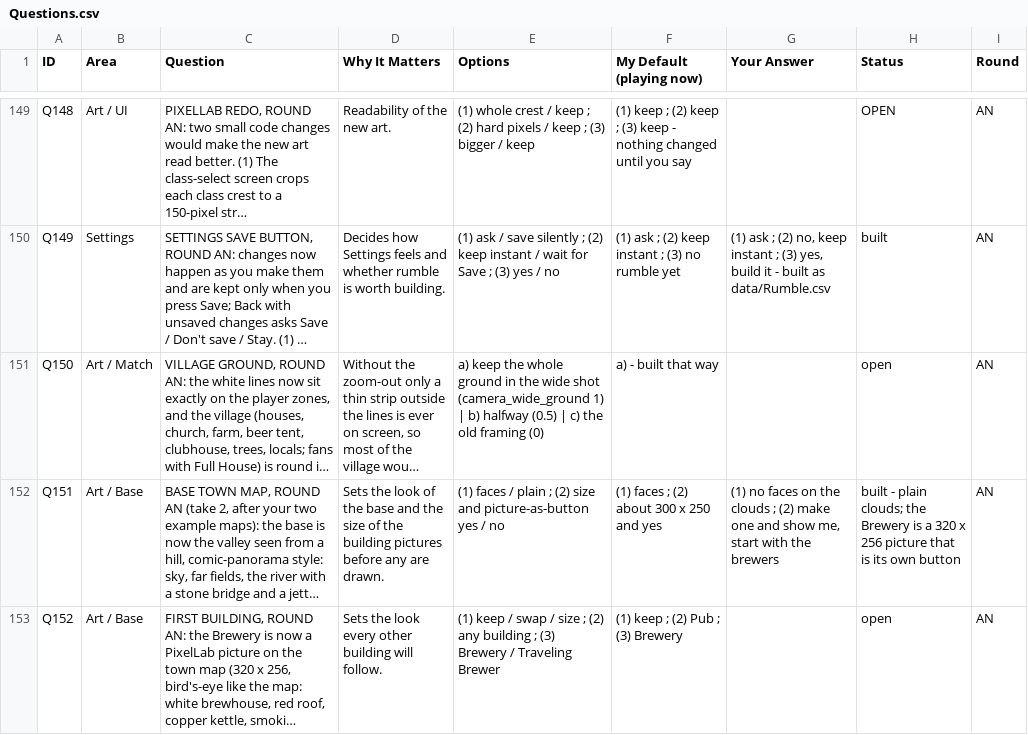
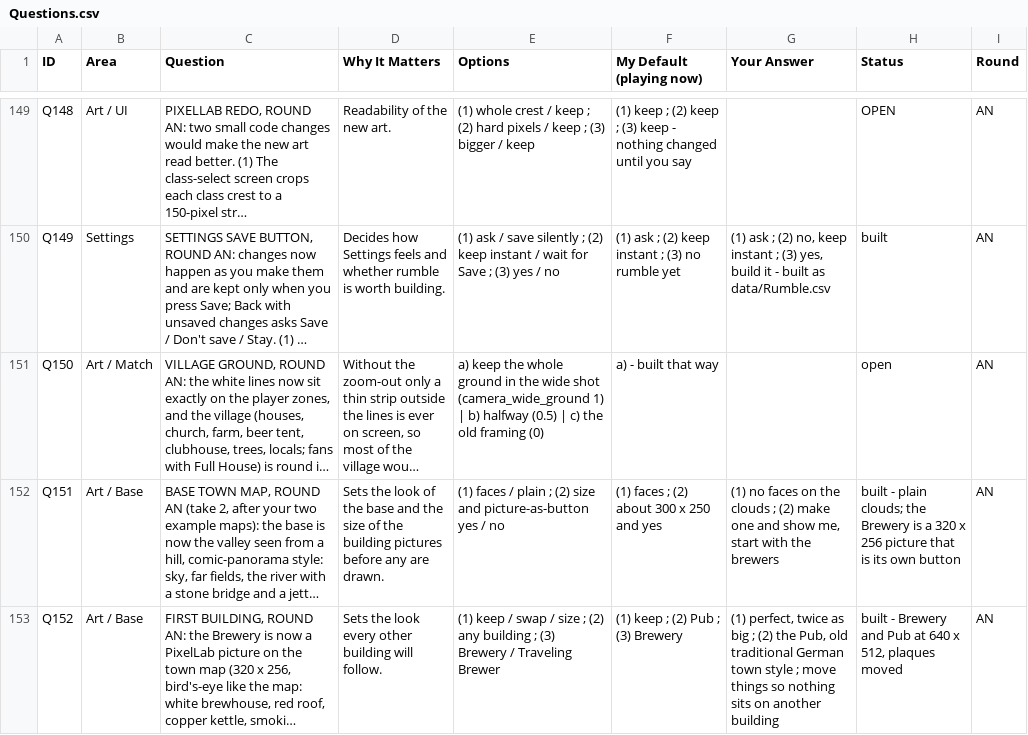
Before and after one commit to SchwartzAnthony/project_sb, a CSV file: data/Questions.csv, drawn as a sheet; only a part is shown, gaps mark what is left out; long unchanged cells end in …; the diff covers the shown part only; the diff names each change by its address in the sheet, - before the commit and + after, or states it on an @@ line.

```diff
--- a/data/Questions.csv
+++ b/data/Questions.csv
-G153 (Your Answer): (empty)
+G153 (Your Answer): (1) perfect, twice as big ; (2) the Pub, old traditional German town style ; move things so nothing sits on another building
-H153 (Status): open
+H153 (Status): built - Brewery and Pub at 640 x 512, plaques moved
```
Also changed, not shown: 1 added row elsewhere in this file, data/Buildings.csv, data/Tuning.csv, 11 other files.
